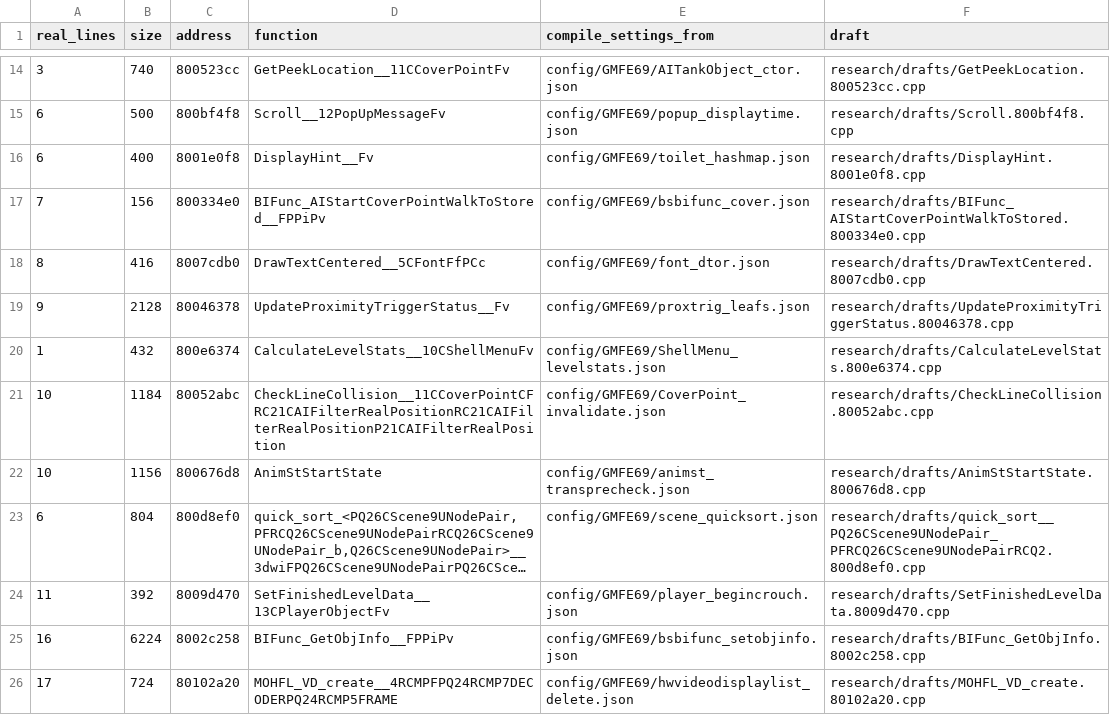
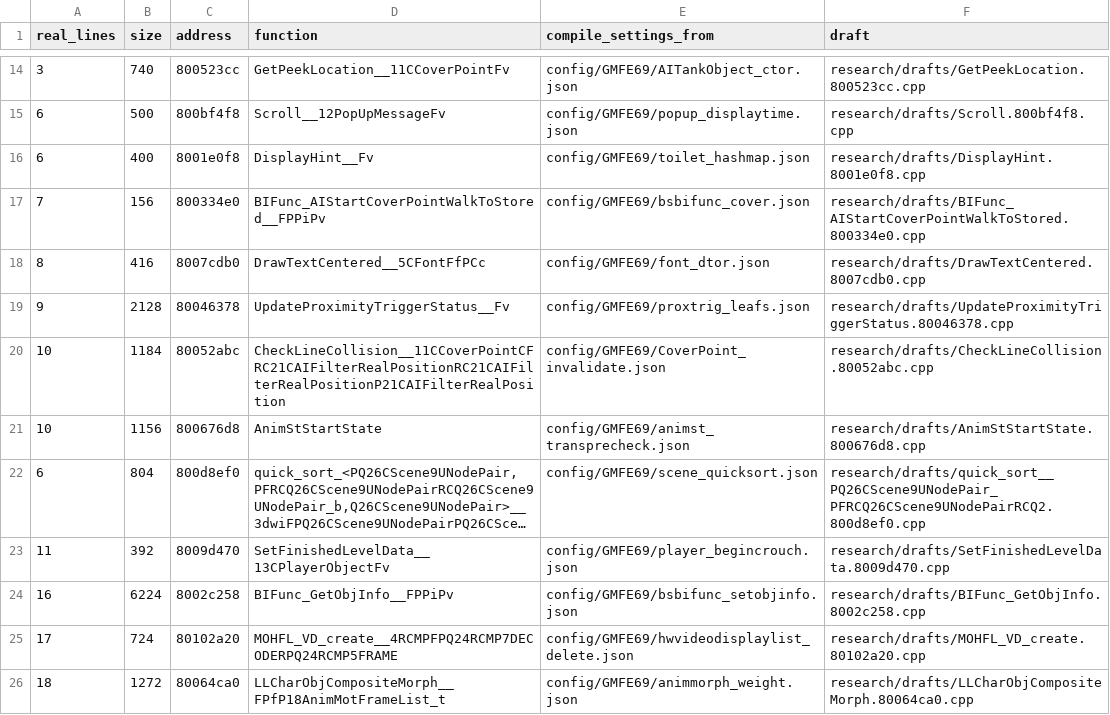
Before and after one commit to kyleckroeger/moh-frontline-decomp, a TSV file: research/drafts/index.tsv, drawn as a sheet; only a part is shown, gaps mark what is left out; the shorter side is filled out with more unchanged rows; long unchanged cells end in ….

```diff
--- a/research/drafts/index.tsv
+++ b/research/drafts/index.tsv
@@ -19,3 +19,2 @@ real_lines	size	address	function	compile_settings_from	draft
 9	2128	80046378	UpdateProximityTriggerStatus__Fv	config/GMFE69/proxtrig_leafs.json	research/drafts/UpdateProximityTriggerStatus.80046378.cpp
-1	432	800e6374	CalculateLevelStats__10CShellMenuFv	config/GMFE69/ShellMenu_levelstats.json	research/drafts/CalculateLevelStats.800e6374.cpp
 10	1184	80052abc	CheckLineCollision__11CCoverPointCFRC21CAIFilterRealPositionRC21CAIFilterRealPositionP21CAIFilterRealPosition	config/GMFE69/CoverPoint_invalidate.json	research/drafts/CheckLineCollision.80052abc.cpp
```
Also changed, not shown: 10 other files.
